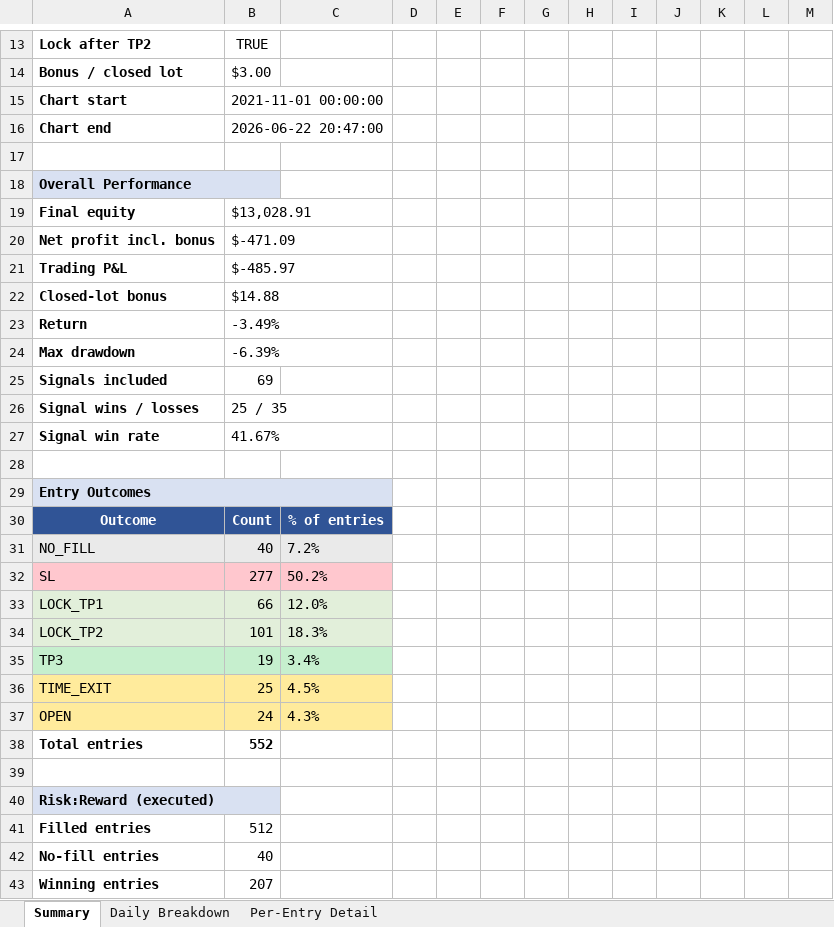
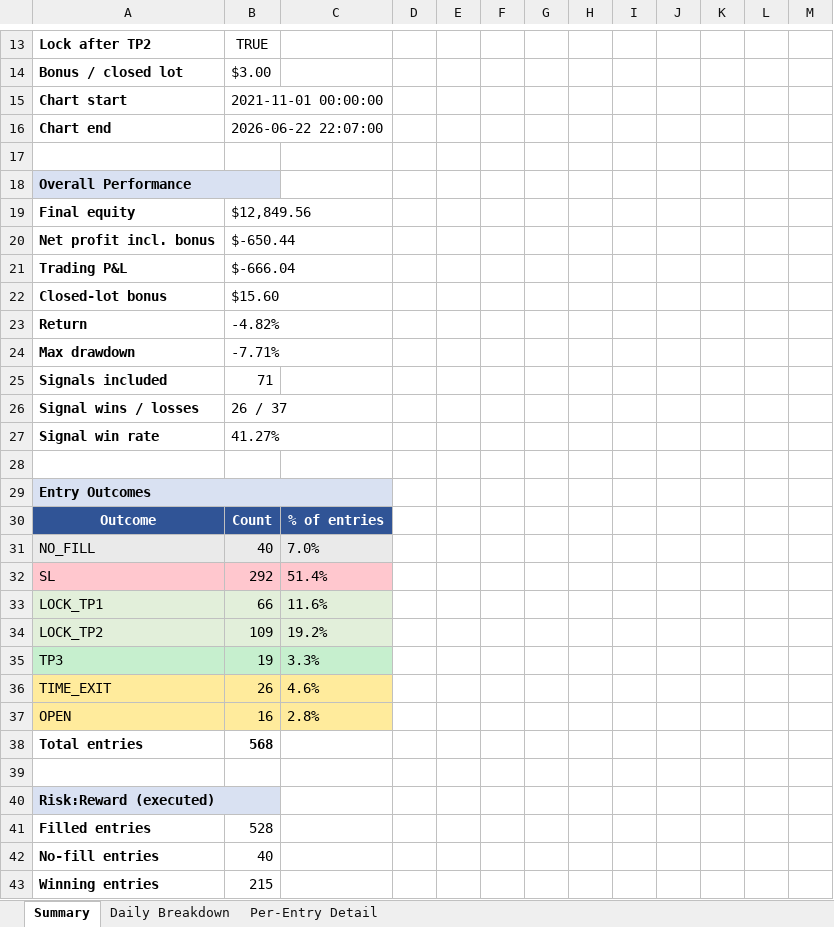
Before and after one commit to furqonajiy/gd-bt, an Excel workbook: reports/SQZ6_202606.xlsx, sheet Summary, drawn as a sheet; only a part is shown, gaps mark what is left out; values as stored, in another font and other column widths than the file's, no borders; the diff covers the shown part only; the diff names each change by its address in the sheet, - before the commit and + after, or states it on an @@ line.

```diff
--- a/reports/SQZ6_202606.xlsx (sheet Summary)
+++ b/reports/SQZ6_202606.xlsx (sheet Summary)
-B16: 2026-06-22 20:47:00
+B16: 2026-06-22 22:07:00
-B19: $13,028.91
+B19: $12,849.56
-B20: $-471.09
+B20: $-650.44
-B21: $-485.97
+B21: $-666.04
-B22: $14.88
+B22: $15.60
-B23: -3.49%
+B23: -4.82%
-B24: -6.39%
+B24: -7.71%
-B25: 69
+B25: 71
-B26: 25 / 35
+B26: 26 / 37
-B27: 41.67%
+B27: 41.27%
-C31: 7.2%
+C31: 7.0%
-B32: 277
+B32: 292
-C32: 50.2%
+C32: 51.4%
-C33: 12.0%
+C33: 11.6%
-B34: 101
+B34: 109
-C34: 18.3%
+C34: 19.2%
-C35: 3.4%
+C35: 3.3%
-B36: 25
+B36: 26
-C36: 4.5%
+C36: 4.6%
-B37: 24
+B37: 16
-C37: 4.3%
+C37: 2.8%
-B38: 552
+B38: 568
-B41: 512
+B41: 528
-B43: 207
+B43: 215
```
Also changed, not shown: 12 edited cells elsewhere in this sheet, sheet Per-Entry Detail, sheet Daily Breakdown, reports/VIC_202606.xlsx, 1 other file.
